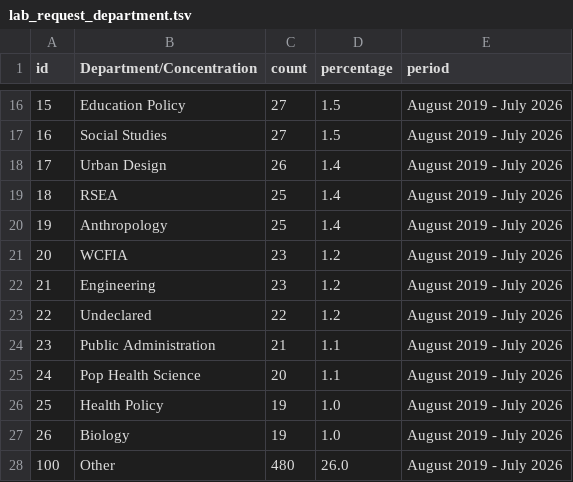
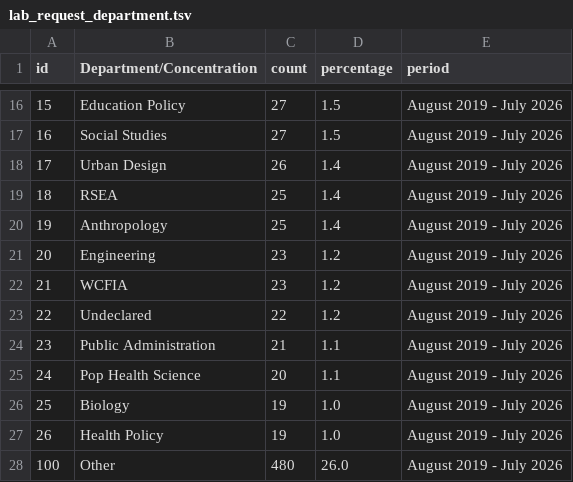
Before and after one commit to IQSS/iqss-metrics-dashboard, a TSV file: assets/data/lab/lab_request_department.tsv, drawn as a sheet; only a part is shown, gaps mark what is left out.

```diff
--- a/assets/data/lab/lab_request_department.tsv
+++ b/assets/data/lab/lab_request_department.tsv
@@ -20,4 +20,4 @@ id	Department/Concentration	count	percentage	period
 19	Anthropology	25	1.4	August 2019 - July 2026
-20	WCFIA	23	1.2	August 2019 - July 2026
-21	Engineering	23	1.2	August 2019 - July 2026
+20	Engineering	23	1.2	August 2019 - July 2026
+21	WCFIA	23	1.2	August 2019 - July 2026
 22	Undeclared	22	1.2	August 2019 - July 2026
@@ -25,4 +25,4 @@ id	Department/Concentration	count	percentage	period
 24	Pop Health Science	20	1.1	August 2019 - July 2026
-25	Health Policy	19	1.0	August 2019 - July 2026
-26	Biology	19	1.0	August 2019 - July 2026
+25	Biology	19	1.0	August 2019 - July 2026
+26	Health Policy	19	1.0	August 2019 - July 2026
 100	Other	480	26.0	August 2019 - July 2026
```
Also changed, not shown: assets/data/dvs-feature_aggr.tsv, assets/data/lab/lab_request_per_month.tsv, 5 other files.
